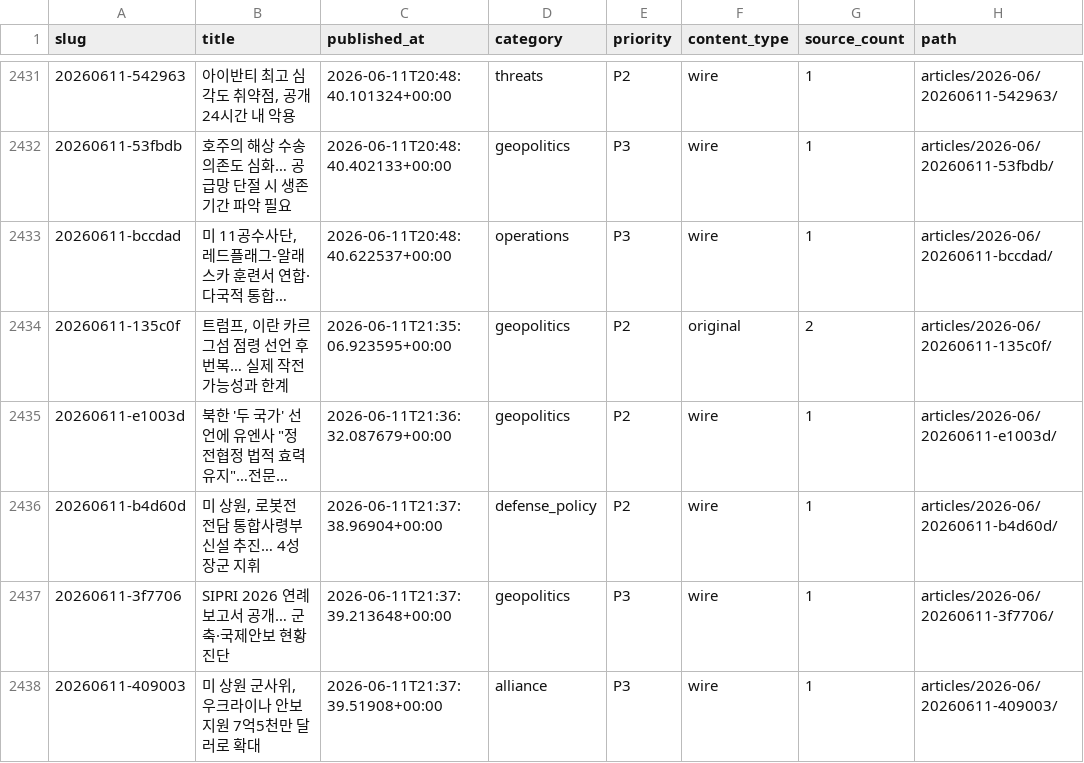
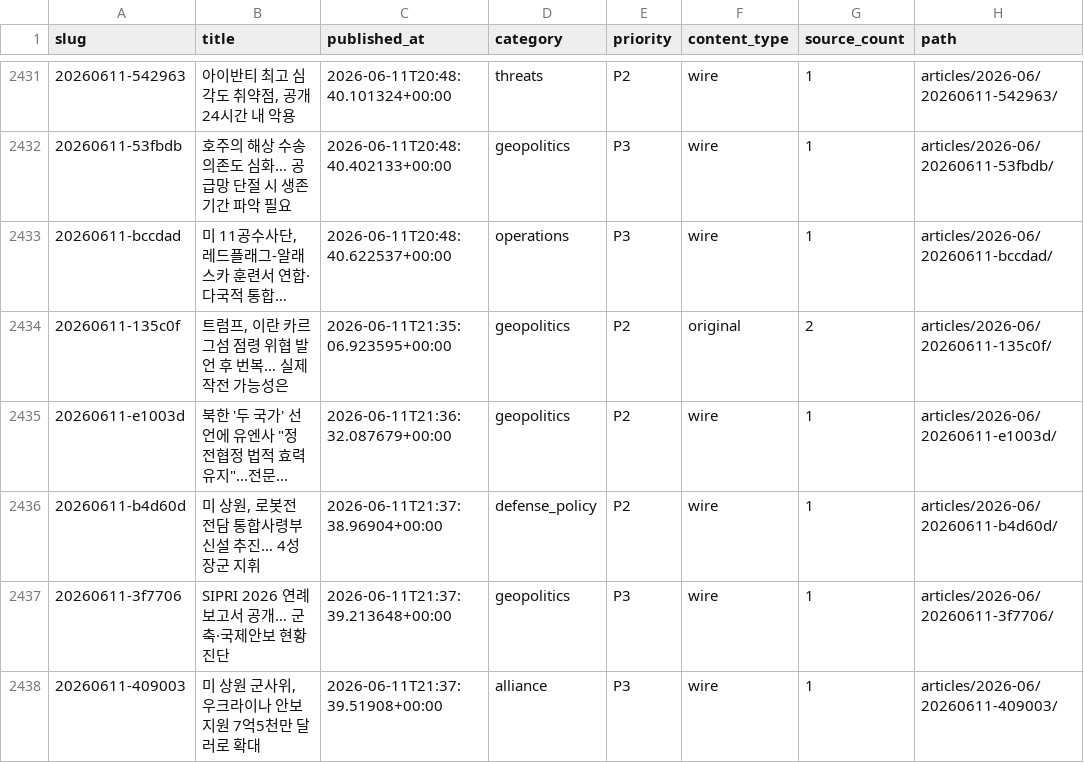
Before and after one commit to CombatSociety/data, a CSV file: index.csv, drawn as a sheet; only a part is shown, gaps mark what is left out; long unchanged cells end in …; the diff names each change by its address in the sheet, - before the commit and + after, or states it on an @@ line.

```diff
--- a/index.csv
+++ b/index.csv
-B2434 (title): 트럼프, 이란 카르그섬 점령 선언 후 번복… 실제 작전 가능성과 한계
+B2434 (title): 트럼프, 이란 카르그섬 점령 위협 발언 후 번복… 실제 작전 가능성은
```
Also changed, not shown: 2 other files.
